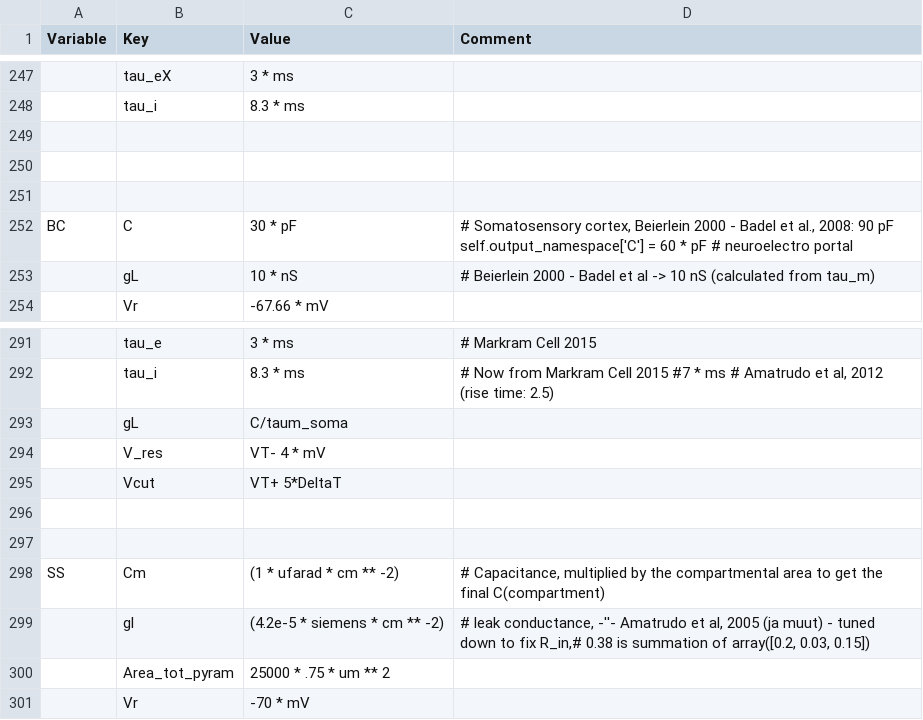
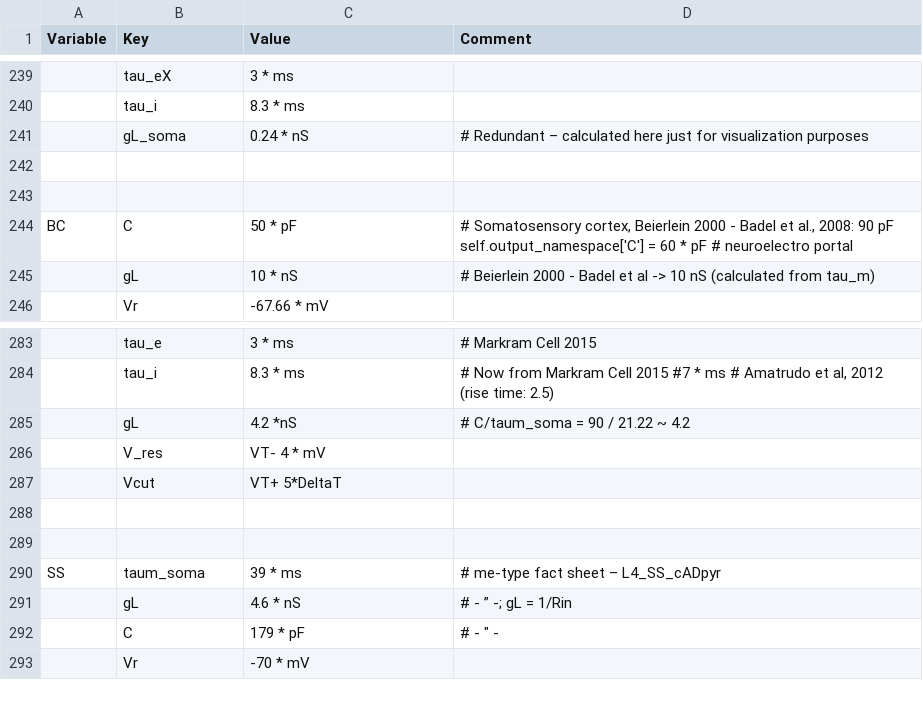
Before and after one commit to VisualNeuroscience-UH/CxSystem, a CSV file: config_files/Physiological_Parameters_for_calcium.csv, drawn as a sheet; only a part is shown, gaps mark what is left out; removed rows and columns are numbered as before the commit, all else as after; the diff covers the shown part only; the diff names each change by its address in the sheet, - before the commit and + after, or states it on an @@ line.

Commit message:
Visualization of conductance fluctuation and dendritic activity

```diff
--- a/config_files/Physiological_Parameters_for_calcium.csv
+++ b/config_files/Physiological_Parameters_for_calcium.csv
+row 241:  | gL_soma | 0.24 * nS | # Redundant – calculated here just for visualization purposes
-row 251: (empty)
-C244 (Value): 30 * pF
+C244 (Value): 50 * pF
-C285 (Value): C/taum_soma
+C285 (Value): 4.2 *nS
-D285 (Comment): (empty)
+D285 (Comment): # C/taum_soma = 90 / 21.22 ~ 4.2
-row 298: SS | Cm | (1 * ufarad * cm ** -2) | # Capacitance, multiplied by the compartmental area to get the final C(compartment)
-row 299:  | gl | (4.2e-5 * siemens * cm ** -2) | # leak conductance, -''- Amatrudo et al, 2005 (ja muut) - tuned down to fix R_in,# 0.38 is summation of array([0.2, 0.03, 0.15])
-row 300:  | Area_tot_pyram | 25000 * .75 * um ** 2
+row 290: SS | taum_soma | 39 * ms | # me-type fact sheet – L4_SS_cADpyr
+row 291:  | gL | 4.6 * nS | # - ” -; gL = 1/Rin
+row 292:  | C | 179 * pF | # - " -
```
Also changed, not shown: 1 added row, 12 removed rows and 4 edited cells elsewhere in this file, config_files/calcium_config_file.csv, 3 other files.
